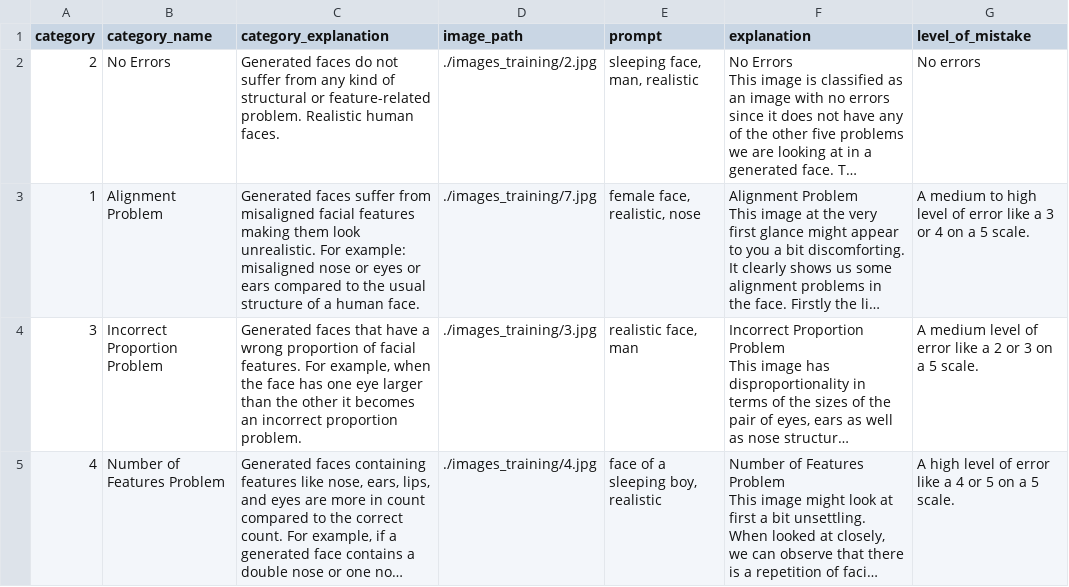
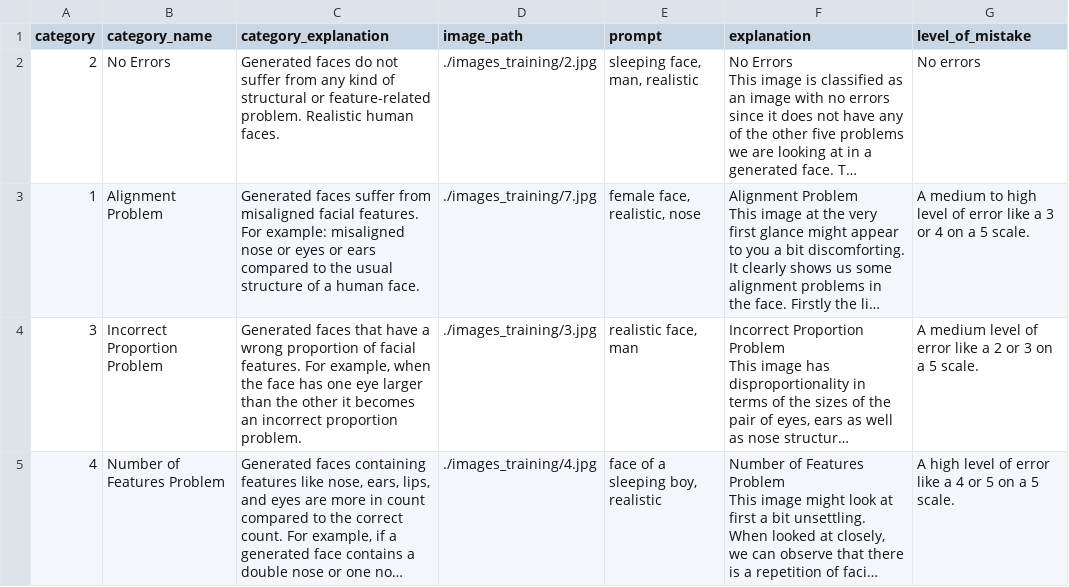
Before and after one commit to jonathanwun/projectReinforcementLearning, a CSV file: training_images_log.csv, drawn as a sheet; only a part is shown; long unchanged cells end in …; the diff covers the shown part only; the diff names each change by its address in the sheet, - before the commit and + after, or states it on an @@ line.

```diff
--- a/training_images_log.csv
+++ b/training_images_log.csv
-C3 (category_explanation): …misaligned facial features making them look unrealistic. For example:…
+C3 (category_explanation): …misaligned facial features. For example:…
```
Also changed, not shown: 4 edited cells elsewhere in this file, prestudy_log.csv, 3 other files.
